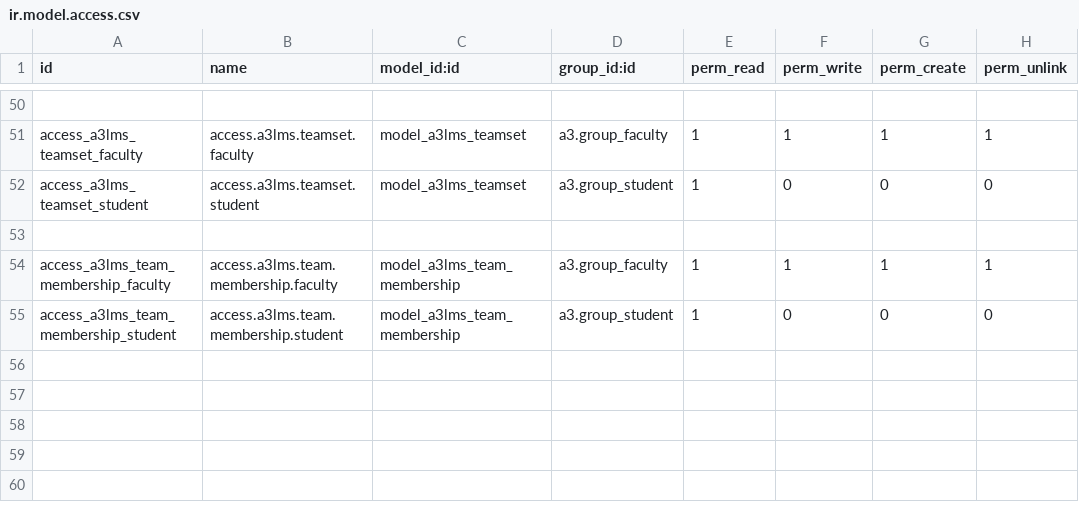
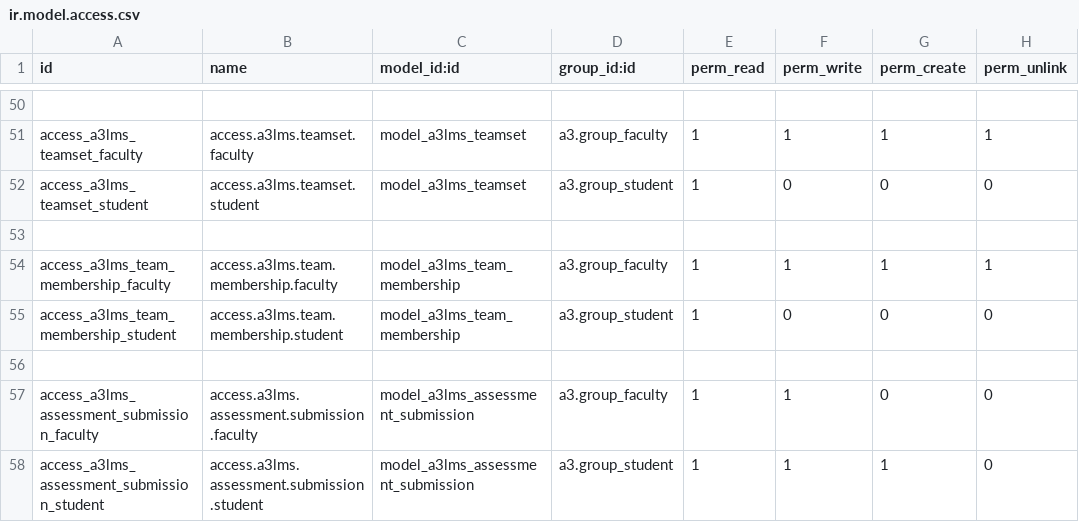
Before and after one commit to oiraqi/academix, a CSV file: a3lms/security/ir.model.access.csv, drawn as a sheet; only a part is shown, gaps mark what is left out.

```diff
--- a/a3lms/security/ir.model.access.csv
+++ b/a3lms/security/ir.model.access.csv
@@ -55 +55,4 @@ access_a3lms_team_membership_faculty,access.a3lms.team.membership.faculty,model_
 access_a3lms_team_membership_student,access.a3lms.team.membership.student,model_a3lms_team_membership,a3.group_student,1,0,0,0
+
+access_a3lms_assessment_submission_faculty,access.a3lms.assessment.submission.faculty,model_a3lms_assessment_submission,a3.group_faculty,1,1,0,0
+access_a3lms_assessment_submission_student,access.a3lms.assessment.submission.student,model_a3lms_assessment_submission,a3.group_student,1,1,1,0
```
Also changed, not shown: 8 other files.
